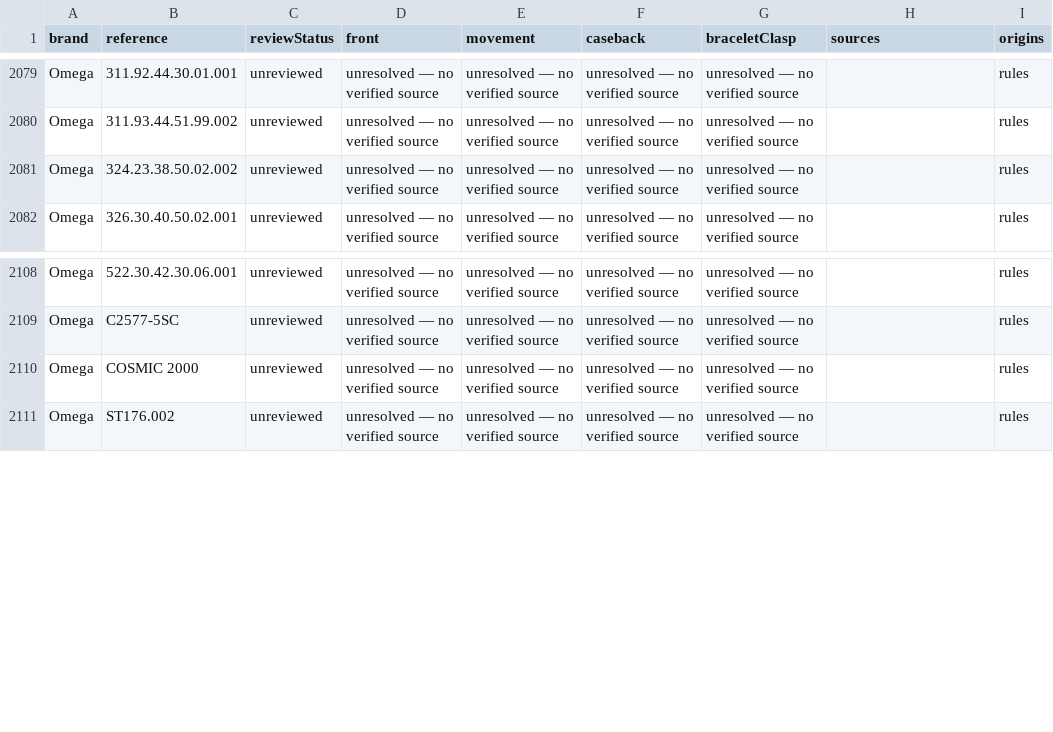
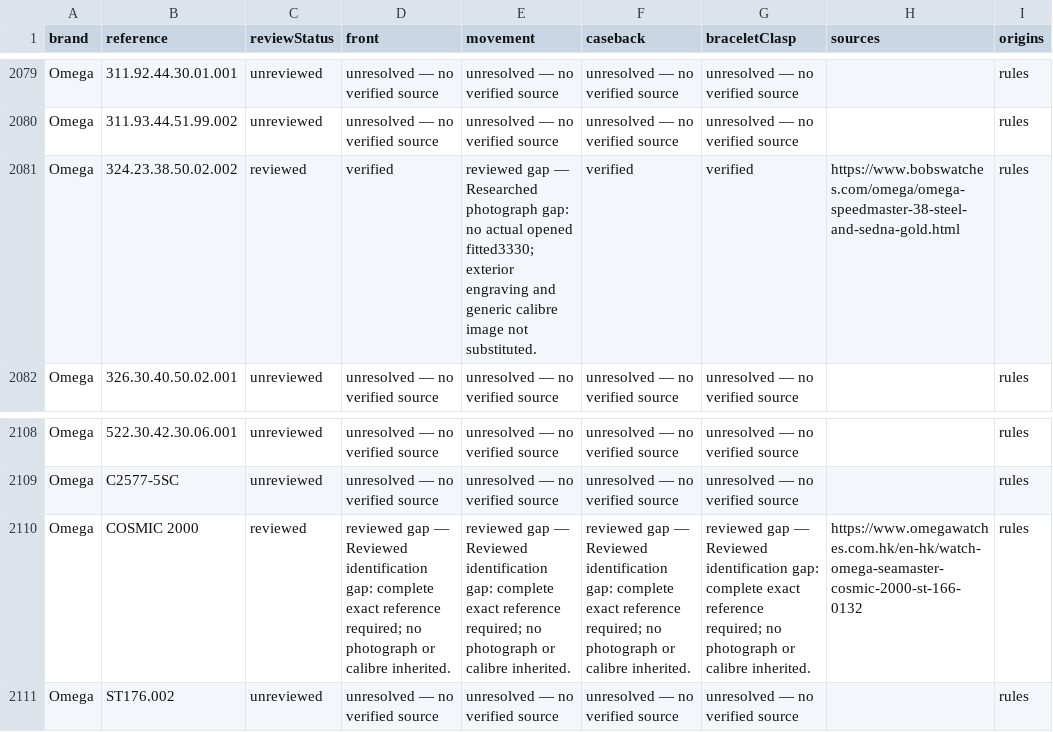
Before and after one commit to potmoodle-debug/watch-auth-pro-OLD, a CSV file: photograph-coverage.csv, drawn as a sheet; only a part is shown, gaps mark what is left out.

Commit message:
Research exact Speedmaster38 photos and original Omega family identification limits

```diff
--- a/photograph-coverage.csv
+++ b/photograph-coverage.csv
@@ -2080,3 +2080,3 @@
 "Omega","311.93.44.51.99.002","unreviewed","unresolved — no verified source","unresolved — no verified source","unresolved — no verified source","unresolved — no verified source","","rules"
-"Omega","324.23.38.50.02.002","unreviewed","unresolved — no verified source","unresolved — no verified source","unresolved — no verified source","unresolved — no verified source","","rules"
+"Omega","324.23.38.50.02.002","reviewed","verified","reviewed gap — Researched photograph gap: no actual opened fitted3330; exterior engraving and generic calibre image not substituted.","verified","verified","https://www.bobswatches.com/omega/omega-speedmaster-38-steel-and-sedna-gold.html","rules"
 "Omega","326.30.40.50.02.001","unreviewed","unresolved — no verified source","unresolved — no verified source","unresolved — no verified source","unresolved — no verified source","","rules"
@@ -2109,3 +2109,3 @@
 "Omega","C2577-5SC","unreviewed","unresolved — no verified source","unresolved — no verified source","unresolved — no verified source","unresolved — no verified source","","rules"
-"Omega","COSMIC 2000","unreviewed","unresolved — no verified source","unresolved — no verified source","unresolved — no verified source","unresolved — no verified source","","rules"
+"Omega","COSMIC 2000","reviewed","reviewed gap — Reviewed identification gap: complete exact reference required; no photograph or calibre inherited.","reviewed gap — Reviewed identification gap: complete exact reference required; no photograph or calibre inherited.","reviewed gap — Reviewed identification gap: complete exact reference required; no photograph or calibre inherited.","reviewed gap — Reviewed identification gap: complete exact reference required; no photograph or calibre inherited.","https://www.omegawatches.com.hk/en-hk/watch-omega-seamaster-cosmic-2000-st-166-0132","rules"
 "Omega","ST176.002","unreviewed","unresolved — no verified source","unresolved — no verified source","unresolved — no verified source","unresolved — no verified source","","rules"
```
Also changed, not shown: 11 other files.
